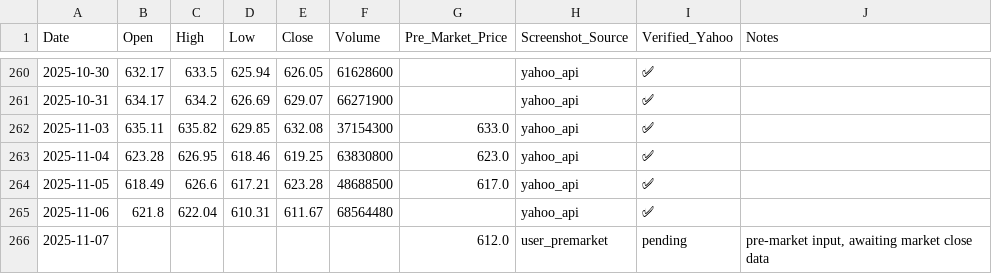
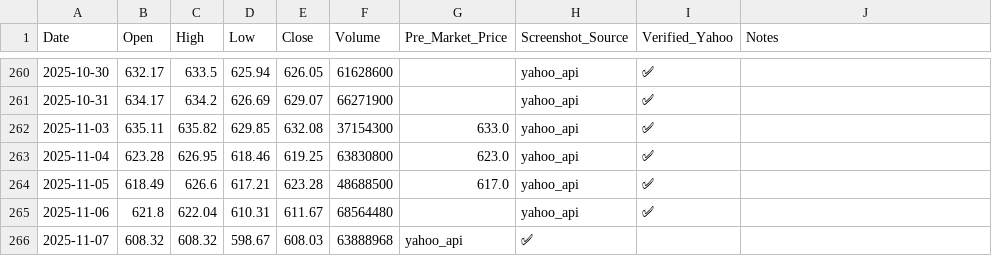
Before and after one commit to jaysean1/investment, a CSV file: 03_prices_all/QQQ_prices-Table 1.csv, drawn as a sheet; only a part is shown, gaps mark what is left out.

```diff
--- a/03_prices_all/QQQ_prices-Table 1.csv
+++ b/03_prices_all/QQQ_prices-Table 1.csv
@@ -265,2 +265,2 @@ Date,Open,High,Low,Close,Volume,Pre_Market_Price,Screenshot_Source,Verified_Yaho
 2025-11-06,621.8,622.04,610.31,611.67,68564480,,yahoo_api,✅,
-2025-11-07,,,,,,612.0,user_premarket,pending,"pre-market input, awaiting market close data"
+2025-11-07,608.32,608.32,598.67,608.03,63888968,yahoo_api,✅,
```
Also changed, not shown: 03_prices_all/GLD_prices-Table 1.csv, 03_prices_all/MSFT_prices-Table 1.csv, 14 other files.
